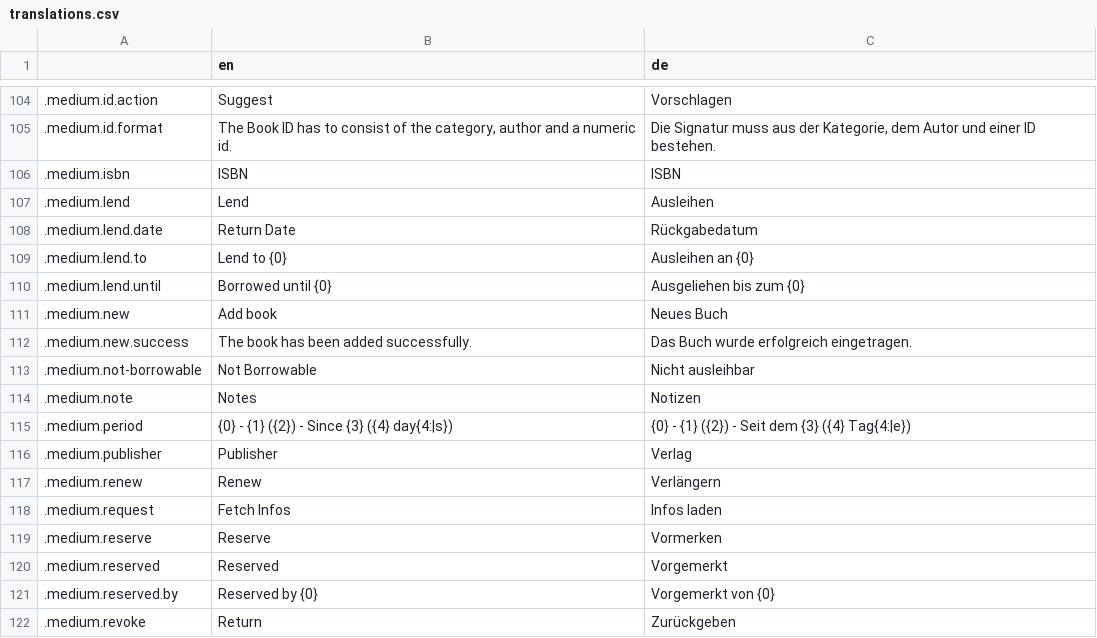
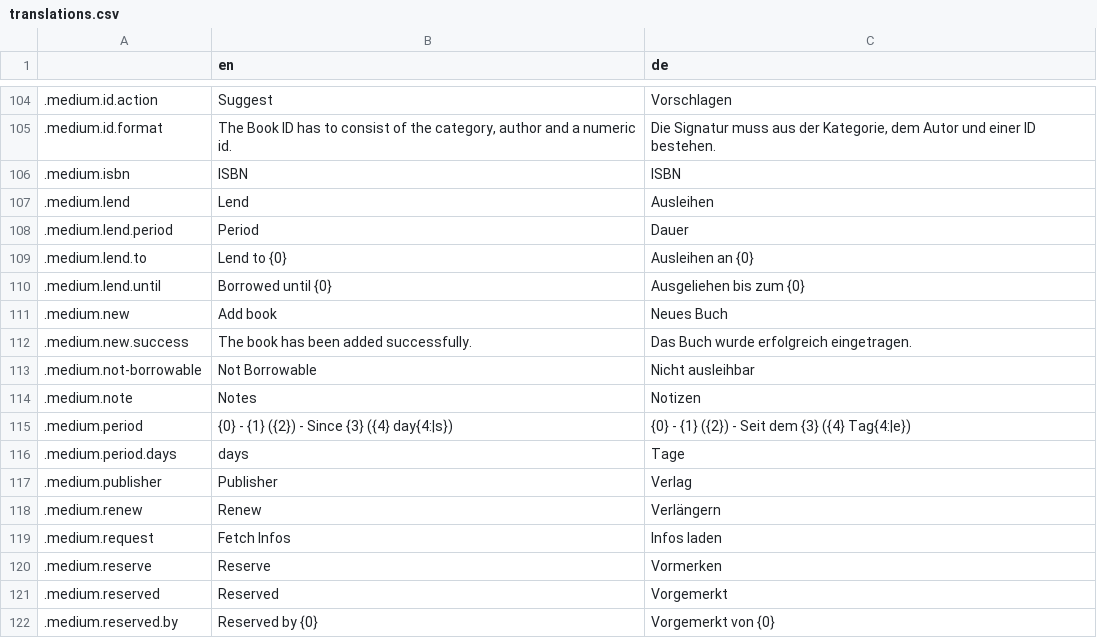
Before and after one commit to wrenger/schiller-lib, a CSV file: translations/translations.csv, drawn as a sheet; only a part is shown, gaps mark what is left out; the shorter side is filled out with more unchanged rows.

Commit message:
:sparkles: Update gui & medium editing

```diff
--- a/translations/translations.csv
+++ b/translations/translations.csv
@@ -107,3 +107,3 @@
 .medium.lend,Lend,Ausleihen
-.medium.lend.date,Return Date,Rückgabedatum
+.medium.lend.period,Period,Dauer
 .medium.lend.to,Lend to {0},Ausleihen an {0}
@@ -115,2 +115,3 @@
 .medium.period,{0} - {1} ({2}) - Since {3} ({4} day{4:|s}),{0} - {1} ({2}) - Seit dem {3} ({4} Tag{4:|e})
+.medium.period.days,days,Tage
 .medium.publisher,Publisher,Verlag
```
Also changed, not shown: 12 other files.
